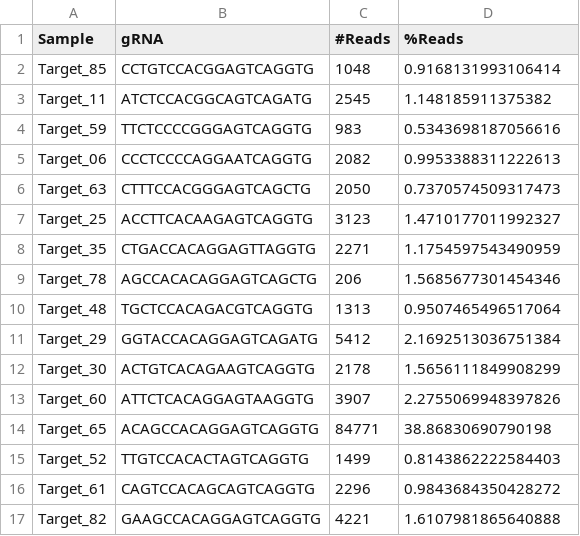
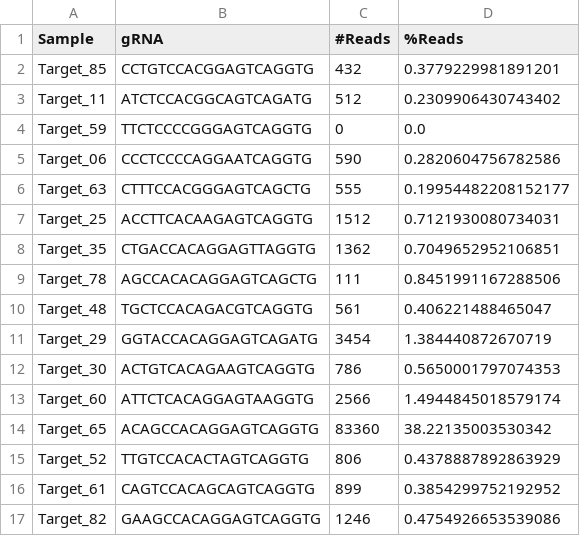
Before and after one commit to tsailabSJ/MKSR_off_targets, a TSV file: data/process_data/CRL1974_S13.allele.edit.tsv, drawn as a sheet; only a part is shown; the diff covers the shown part only.

```diff
--- a/data/process_data/CRL1974_S13.allele.edit.tsv
+++ b/data/process_data/CRL1974_S13.allele.edit.tsv
@@ -1,17 +1,17 @@
 Sample	gRNA	#Reads	%Reads
-Target_85	CCTGTCCACGGAGTCAGGTG	1048	0.9168131993106414
-Target_11	ATCTCCACGGCAGTCAGATG	2545	1.148185911375382
-Target_59	TTCTCCCCGGGAGTCAGGTG	983	0.5343698187056616
-Target_06	CCCTCCCCAGGAATCAGGTG	2082	0.9953388311222613
-Target_63	CTTTCCACGGGAGTCAGCTG	2050	0.7370574509317473
-Target_25	ACCTTCACAAGAGTCAGGTG	3123	1.4710177011992327
-Target_35	CTGACCACAGGAGTTAGGTG	2271	1.1754597543490959
-Target_78	AGCCACACAGGAGTCAGCTG	206	1.5685677301454346
-Target_48	TGCTCCACAGACGTCAGGTG	1313	0.9507465496517064
-Target_29	GGTACCACAGGAGTCAGATG	5412	2.1692513036751384
-Target_30	ACTGTCACAGAAGTCAGGTG	2178	1.5656111849908299
-Target_60	ATTCTCACAGGAGTAAGGTG	3907	2.2755069948397826
-Target_65	ACAGCCACAGGAGTCAGGTG	84771	38.86830690790198
-Target_52	TTGTCCACACTAGTCAGGTG	1499	0.8143862222584403
-Target_61	CAGTCCACAGCAGTCAGGTG	2296	0.9843684350428272
-Target_82	GAAGCCACAGGAGTCAGGTG	4221	1.6107981865640888
+Target_85	CCTGTCCACGGAGTCAGGTG	432	0.3779229981891201
+Target_11	ATCTCCACGGCAGTCAGATG	512	0.2309906430743402
+Target_59	TTCTCCCCGGGAGTCAGGTG	0	0.0
+Target_06	CCCTCCCCAGGAATCAGGTG	590	0.2820604756782586
+Target_63	CTTTCCACGGGAGTCAGCTG	555	0.19954482208152177
+Target_25	ACCTTCACAAGAGTCAGGTG	1512	0.7121930080734031
+Target_35	CTGACCACAGGAGTTAGGTG	1362	0.7049652952106851
+Target_78	AGCCACACAGGAGTCAGCTG	111	0.8451991167288506
+Target_48	TGCTCCACAGACGTCAGGTG	561	0.406221488465047
+Target_29	GGTACCACAGGAGTCAGATG	3454	1.384440872670719
+Target_30	ACTGTCACAGAAGTCAGGTG	786	0.5650001797074353
+Target_60	ATTCTCACAGGAGTAAGGTG	2566	1.4944845018579174
+Target_65	ACAGCCACAGGAGTCAGGTG	83360	38.22135003530342
+Target_52	TTGTCCACACTAGTCAGGTG	806	0.4378887892863929
+Target_61	CAGTCCACAGCAGTCAGGTG	899	0.3854299752192952
+Target_82	GAAGCCACAGGAGTCAGGTG	1246	0.4754926653539086
```
Also changed, not shown: 148 edited cells elsewhere in this file, data/process_data/CRL1962_S1.allele.edit.tsv, data/process_data/CRL1968_S7.allele.edit.tsv, 48 other files.
